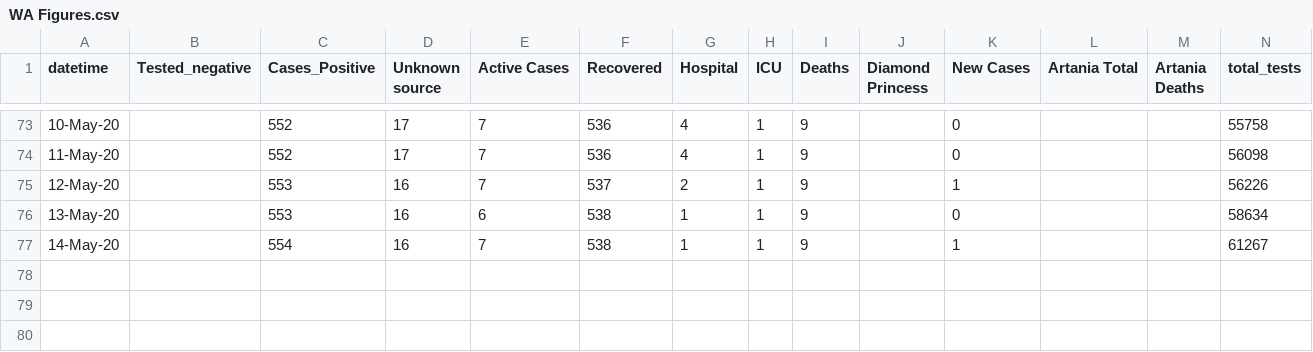
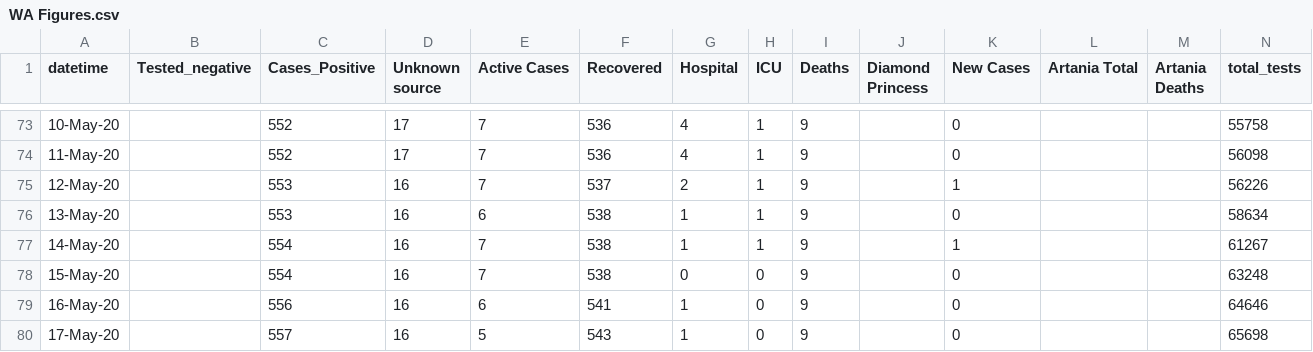
Before and after one commit to rayshell-sudo/covid19, a CSV file: WA Figures.csv, drawn as a sheet; only a part is shown, gaps mark what is left out.

Commit message:
Update WA Figures.csv

```diff
--- a/WA Figures.csv
+++ b/WA Figures.csv
@@ -77 +77,4 @@
 14-May-20,,554,16,7,538,1,1,9,,1,,,61267
+15-May-20,,554,16,7,538,0,0,9,,0,,,63248
+16-May-20,,556,16,6,541,1,0,9,,0,,,64646
+17-May-20,,557,16,5,543,1,0,9,,0,,,65698
```
